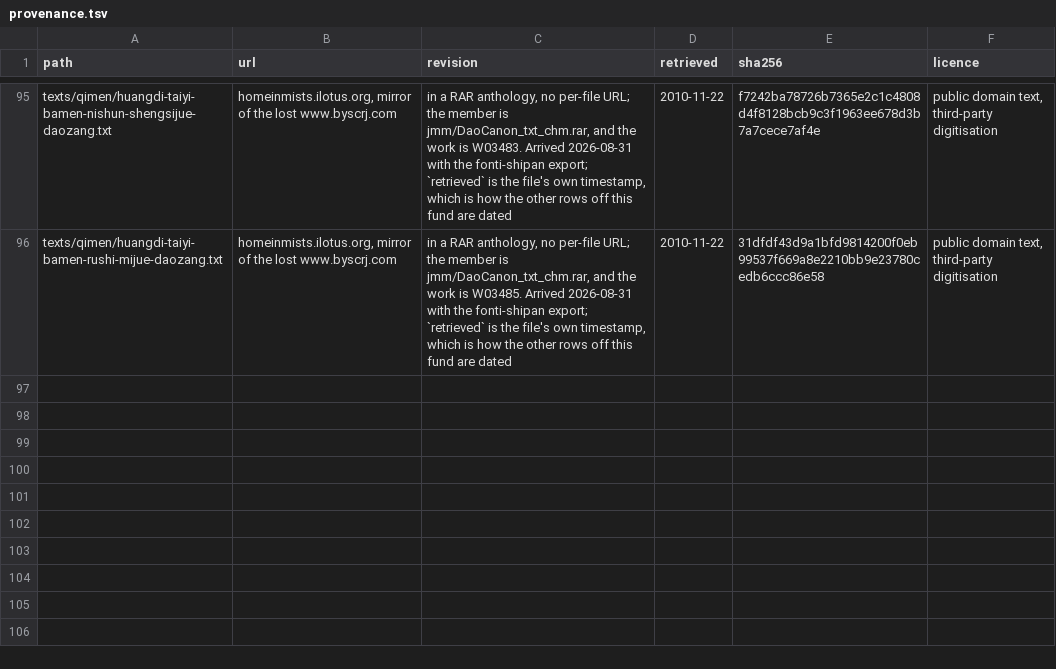
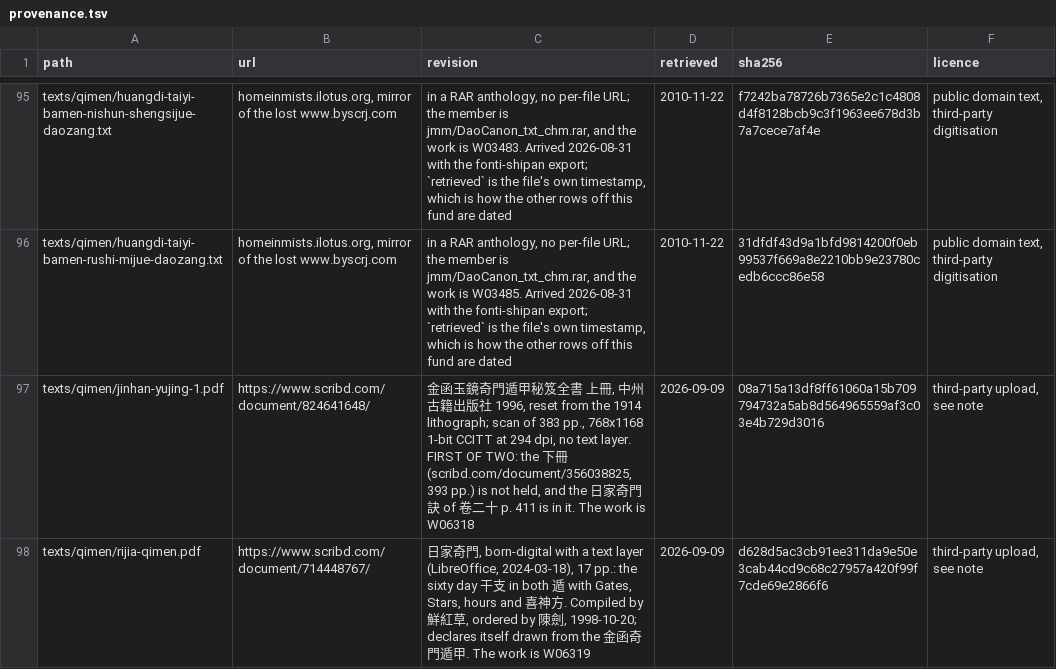
Before and after one commit to lineadicomando/shipan, a TSV file: docs/provenance.tsv, drawn as a sheet; only a part is shown, gaps mark what is left out.

```diff
--- a/docs/provenance.tsv
+++ b/docs/provenance.tsv
@@ -96 +96,3 @@ texts/qimen/huangdi-taiyi-bamen-nishun-shengsijue-daozang.txt	homeinmists.ilotus
 texts/qimen/huangdi-taiyi-bamen-rushi-mijue-daozang.txt	homeinmists.ilotus.org, mirror of the lost www.byscrj.com	in a RAR anthology, no per-file URL; the member is jmm/DaoCanon_txt_chm.rar, and the work is W03485. Arrived 2026-08-31 with the fonti-shipan export; `retrieved` is the file's own timestamp, which is how the other rows off this fund are dated	2010-11-22	31dfdf43d9a1bfd9814200f0eb99537f669a8e2210bb9e23780cedb6ccc86e58	public domain text, third-party digitisation
+texts/qimen/jinhan-yujing-1.pdf	https://www.scribd.com/document/824641648/	金函玉鏡奇門遁甲秘笈全書 上冊, 中州古籍出版社 1996, reset from the 1914 lithograph; scan of 383 pp., 768x1168 1-bit CCITT at 294 dpi, no text layer. FIRST OF TWO: the 下冊 (scribd.com/document/356038825, 393 pp.) is not held, and the 日家奇門訣 of 卷二十 p. 411 is in it. The work is W06318	2026-09-09	08a715a13df8ff61060a15b709794732a5ab8d564965559af3c03e4b729d3016	third-party upload, see note
+texts/qimen/rijia-qimen.pdf	https://www.scribd.com/document/714448767/	日家奇門, born-digital with a text layer (LibreOffice, 2024-03-18), 17 pp.: the sixty day 干支 in both 遁 with Gates, Stars, hours and 喜神方. Compiled by 鮮紅草, ordered by 陳劍, 1998-10-20; declares itself drawn from the 金函奇門遁甲. The work is W06319	2026-09-09	d628d5ac3cb91ee311da9e50e3cab44cd9c68c27957a420f99f7cde69e2866f6	third-party upload, see note
```
Also changed, not shown: docs/sources.tsv, 4 other files.
